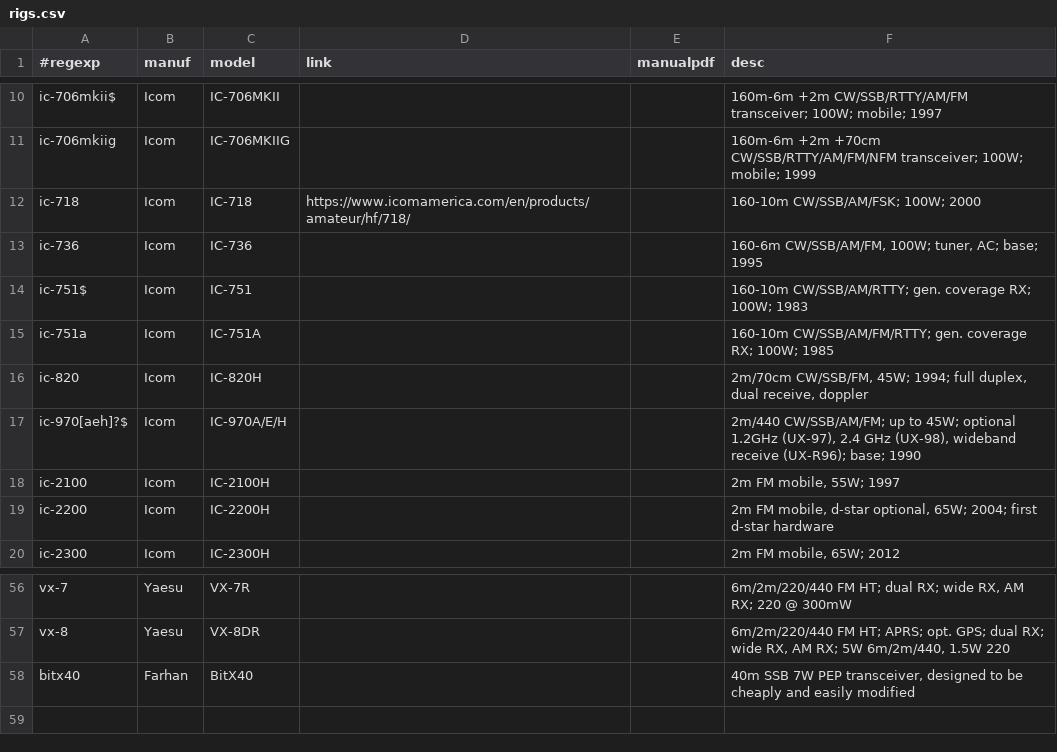
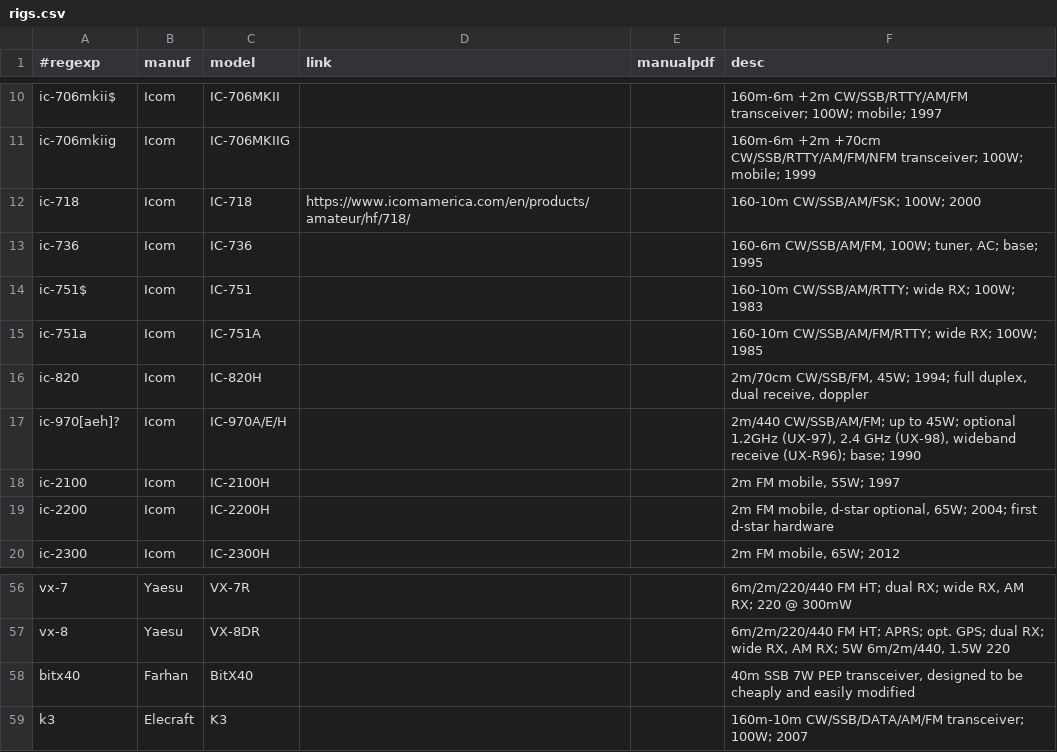
Before and after one commit to molo1134/rigs, a CSV file: rigs.csv, drawn as a sheet; only a part is shown, gaps mark what is left out.

Commit message:
Added Elecraft K3
Testing that I am not a lid

```diff
--- a/rigs.csv
+++ b/rigs.csv
@@ -13,6 +13,6 @@ ic-718,Icom,IC-718,https://www.icomamerica.com/en/products/amateur/hf/718/,,"160
 ic-736,Icom,IC-736,,,"160-6m CW/SSB/AM/FM, 100W; tuner, AC; base; 1995"
-ic-751$,Icom,IC-751,,,"160-10m CW/SSB/AM/RTTY; gen. coverage RX; 100W; 1983"
-ic-751a,Icom,IC-751A,,,"160-10m CW/SSB/AM/FM/RTTY; gen. coverage RX; 100W; 1985"
+ic-751$,Icom,IC-751,,,"160-10m CW/SSB/AM/RTTY; wide RX; 100W; 1983"
+ic-751a,Icom,IC-751A,,,"160-10m CW/SSB/AM/FM/RTTY; wide RX; 100W; 1985"
 ic-820,Icom,IC-820H,,,"2m/70cm CW/SSB/FM, 45W; 1994; full duplex, dual receive, doppler"
-ic-970[aeh]?$,Icom,IC-970A/E/H,,,"2m/440 CW/SSB/AM/FM; up to 45W; optional 1.2GHz (UX-97), 2.4 GHz (UX-98), wideband receive (UX-R96); base; 1990"
+ic-970[aeh]?,Icom,IC-970A/E/H,,,"2m/440 CW/SSB/AM/FM; up to 45W; optional 1.2GHz (UX-97), 2.4 GHz (UX-98), wideband receive (UX-R96); base; 1990"
 ic-2100,Icom,IC-2100H,,,"2m FM mobile, 55W; 1997"
@@ -58 +58,2 @@ vx-8,Yaesu,VX-8DR,,,"6m/2m/220/440 FM HT; APRS; opt. GPS; dual RX; wide RX, AM R
 bitx40,Farhan,BitX40,,,"40m SSB 7W PEP transceiver, designed to be cheaply and easily modified"
+k3,Elecraft,K3,,,"160m-10m CW/SSB/DATA/AM/FM transceiver; 100W; 2007"
```
